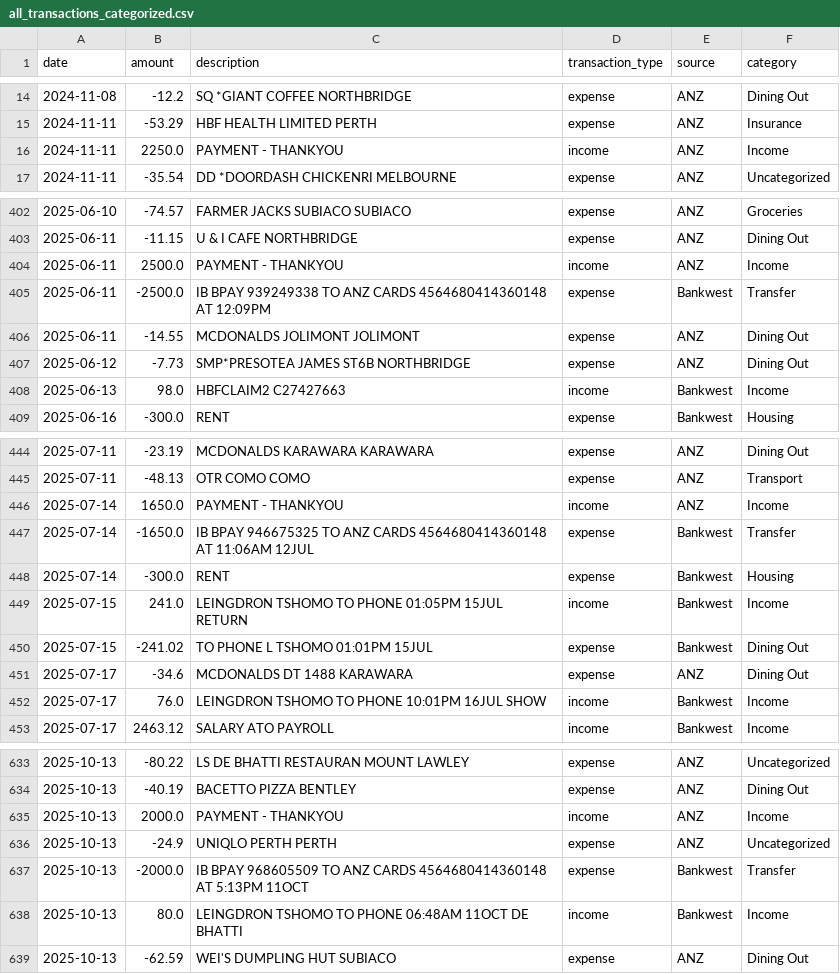
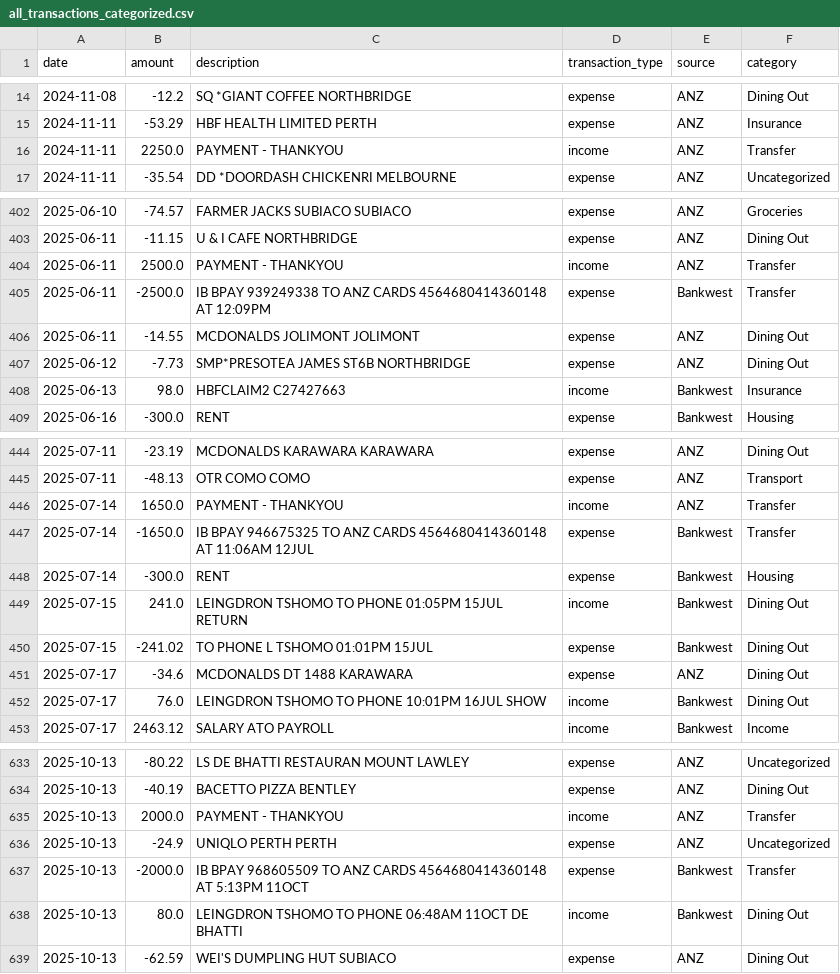
Before and after one commit to alewisztann94/personal-finance, a CSV file: data/processed/all_transactions_categorized.csv, drawn as a sheet; only a part is shown, gaps mark what is left out; the diff covers the shown part only.

```diff
--- a/data/processed/all_transactions_categorized.csv
+++ b/data/processed/all_transactions_categorized.csv
@@ -15,3 +15,3 @@ date,amount,description,transaction_type,source,category
 2024-11-11,-53.29,HBF HEALTH LIMITED        PERTH,expense,ANZ,Insurance
-2024-11-11,2250.0,PAYMENT - THANKYOU,income,ANZ,Income
+2024-11-11,2250.0,PAYMENT - THANKYOU,income,ANZ,Transfer
 2024-11-11,-35.54,DD *DOORDASH CHICKENRI    MELBOURNE,expense,ANZ,Uncategorized
@@ -403,3 +403,3 @@ date,amount,description,transaction_type,source,category
 2025-06-11,-11.15,U & I CAFE                NORTHBRIDGE,expense,ANZ,Dining Out
-2025-06-11,2500.0,PAYMENT - THANKYOU,income,ANZ,Income
+2025-06-11,2500.0,PAYMENT - THANKYOU,income,ANZ,Transfer
 2025-06-11,-2500.0,IB BPAY 939249338 TO ANZ CARDS 4564680414360148 AT 12:09PM,expense,Bankwest,Transfer
@@ -407,3 +407,3 @@ date,amount,description,transaction_type,source,category
 2025-06-12,-7.73,SMP*PRESOTEA JAMES ST6B   NORTHBRIDGE,expense,ANZ,Dining Out
-2025-06-13,98.0,HBFCLAIM2 C27427663,income,Bankwest,Income
+2025-06-13,98.0,HBFCLAIM2 C27427663,income,Bankwest,Insurance
 2025-06-16,-300.0,RENT,expense,Bankwest,Housing
@@ -445,9 +445,9 @@ date,amount,description,transaction_type,source,category
 2025-07-11,-48.13,OTR COMO                  COMO,expense,ANZ,Transport
-2025-07-14,1650.0,PAYMENT - THANKYOU,income,ANZ,Income
+2025-07-14,1650.0,PAYMENT - THANKYOU,income,ANZ,Transfer
 2025-07-14,-1650.0,IB BPAY 946675325 TO ANZ CARDS 4564680414360148 AT 11:06AM 12JUL,expense,Bankwest,Transfer
 2025-07-14,-300.0,RENT,expense,Bankwest,Housing
-2025-07-15,241.0,LEINGDRON TSHOMO TO PHONE 01:05PM 15JUL RETURN,income,Bankwest,Income
+2025-07-15,241.0,LEINGDRON TSHOMO TO PHONE 01:05PM 15JUL RETURN,income,Bankwest,Dining Out
 2025-07-15,-241.02,TO PHONE L TSHOMO 01:01PM 15JUL,expense,Bankwest,Dining Out
 2025-07-17,-34.6,MCDONALDS DT 1488         KARAWARA,expense,ANZ,Dining Out
-2025-07-17,76.0,LEINGDRON TSHOMO TO PHONE 10:01PM 16JUL SHOW,income,Bankwest,Income
+2025-07-17,76.0,LEINGDRON TSHOMO TO PHONE 10:01PM 16JUL SHOW,income,Bankwest,Dining Out
 2025-07-17,2463.12,SALARY ATO PAYROLL,income,Bankwest,Income
@@ -634,6 +634,6 @@ date,amount,description,transaction_type,source,category
 2025-10-13,-40.19,BACETTO PIZZA             BENTLEY,expense,ANZ,Dining Out
-2025-10-13,2000.0,PAYMENT - THANKYOU,income,ANZ,Income
+2025-10-13,2000.0,PAYMENT - THANKYOU,income,ANZ,Transfer
 2025-10-13,-24.9,UNIQLO PERTH              PERTH,expense,ANZ,Uncategorized
 2025-10-13,-2000.0,IB BPAY 968605509 TO ANZ CARDS 4564680414360148 AT 5:13PM 11OCT,expense,Bankwest,Transfer
-2025-10-13,80.0,LEINGDRON TSHOMO TO PHONE 06:48AM 11OCT DE BHATTI,income,Bankwest,Income
+2025-10-13,80.0,LEINGDRON TSHOMO TO PHONE 06:48AM 11OCT DE BHATTI,income,Bankwest,Dining Out
 2025-10-13,-62.59,WEI'S DUMPLING HUT        SUBIACO,expense,ANZ,Dining Out
```
Also changed, not shown: 19 edited cells elsewhere in this file.
